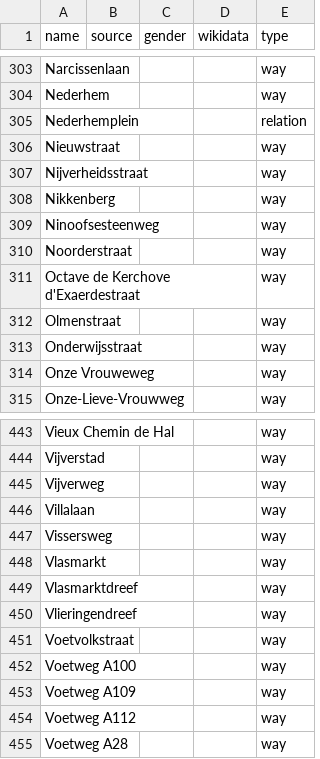
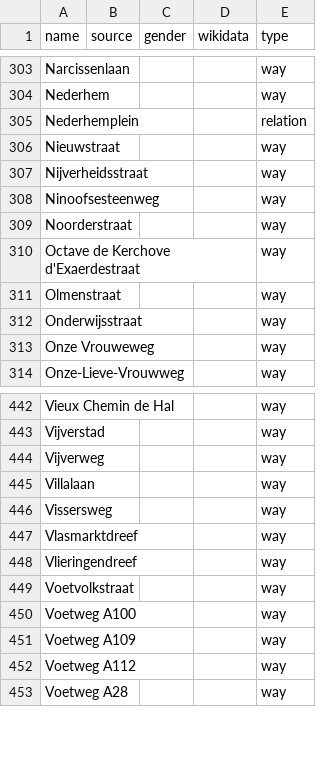
Before and after one commit to EqualStreetNames/equalstreetnames-halle, a CSV file: data/other.csv, drawn as a sheet; only a part is shown, gaps mark what is left out.

```diff
--- a/data/other.csv
+++ b/data/other.csv
@@ -307,3 +307,2 @@ Nieuwstraat,,,,way
 Nijverheidsstraat,,,,way
-Nikkenberg,,,,way
 Ninoofsesteenweg,,,,way
@@ -447,3 +446,2 @@ Villalaan,,,,way
 Vissersweg,,,,way
-Vlasmarkt,,,,way
 Vlasmarktdreef,,,,way
```
Also changed, not shown: data/gender.csv, 2 other files.
